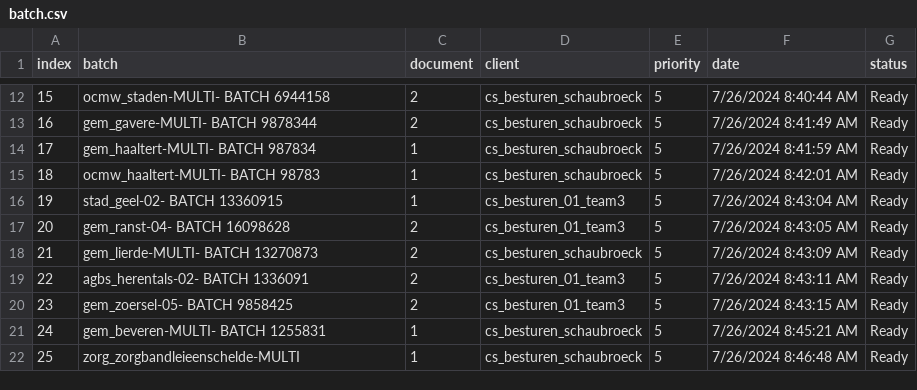
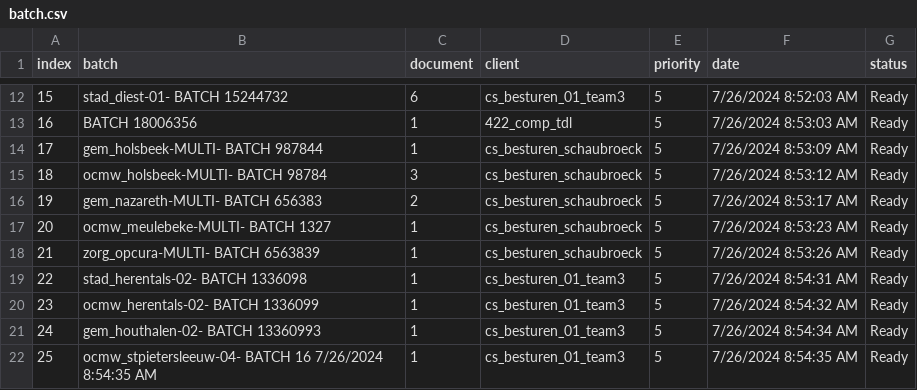
Before and after one commit to Rica5/arco-2025, a CSV file: public/assets/batch.csv, drawn as a sheet; only a part is shown, gaps mark what is left out; the diff covers the shown part only.

```diff
--- a/public/assets/batch.csv
+++ b/public/assets/batch.csv
@@ -12,11 +12,11 @@ index,batch,document,client,priority,date,status
-15,ocmw_staden-MULTI- BATCH 6944158,2,cs_besturen_schaubroeck,5,7/26/2024 8:40:44 AM,Ready
-16,gem_gavere-MULTI- BATCH 9878344,2,cs_besturen_schaubroeck,5,7/26/2024 8:41:49 AM,Ready
-17,gem_haaltert-MULTI- BATCH 987834,1,cs_besturen_schaubroeck,5,7/26/2024 8:41:59 AM,Ready
-18,ocmw_haaltert-MULTI- BATCH 98783,1,cs_besturen_schaubroeck,5,7/26/2024 8:42:01 AM,Ready
-19,stad_geel-02- BATCH 13360915,1,cs_besturen_01_team3,5,7/26/2024 8:43:04 AM,Ready
-20,gem_ranst-04- BATCH 16098628,2,cs_besturen_01_team3,5,7/26/2024 8:43:05 AM,Ready
-21,gem_lierde-MULTI- BATCH 13270873,2,cs_besturen_schaubroeck,5,7/26/2024 8:43:09 AM,Ready
-22,agbs_herentals-02- BATCH 1336091,2,cs_besturen_01_team3,5,7/26/2024 8:43:11 AM,Ready
-23,gem_zoersel-05- BATCH 9858425,2,cs_besturen_01_team3,5,7/26/2024 8:43:15 AM,Ready
-24,gem_beveren-MULTI- BATCH 1255831,1,cs_besturen_schaubroeck,5,7/26/2024 8:45:21 AM,Ready
-25,zorg_zorgbandleieenschelde-MULTI,1,cs_besturen_schaubroeck,5,7/26/2024 8:46:48 AM,Ready
+15,stad_diest-01- BATCH 15244732,6,cs_besturen_01_team3,5,7/26/2024 8:52:03 AM,Ready
+16,BATCH 18006356,1,422_comp_tdl,5,7/26/2024 8:53:03 AM,Ready
+17,gem_holsbeek-MULTI- BATCH 987844,1,cs_besturen_schaubroeck,5,7/26/2024 8:53:09 AM,Ready
+18,ocmw_holsbeek-MULTI- BATCH 98784,3,cs_besturen_schaubroeck,5,7/26/2024 8:53:12 AM,Ready
+19,gem_nazareth-MULTI- BATCH 656383,2,cs_besturen_schaubroeck,5,7/26/2024 8:53:17 AM,Ready
+20,ocmw_meulebeke-MULTI- BATCH 1327,1,cs_besturen_schaubroeck,5,7/26/2024 8:53:23 AM,Ready
+21,zorg_opcura-MULTI- BATCH 6563839,1,cs_besturen_schaubroeck,5,7/26/2024 8:53:26 AM,Ready
+22,stad_herentals-02- BATCH 1336098,1,cs_besturen_01_team3,5,7/26/2024 8:54:31 AM,Ready
+23,ocmw_herentals-02- BATCH 1336099,1,cs_besturen_01_team3,5,7/26/2024 8:54:32 AM,Ready
+24,gem_houthalen-02- BATCH 13360993,1,cs_besturen_01_team3,5,7/26/2024 8:54:34 AM,Ready
+25,ocmw_stpietersleeuw-04- BATCH 16 7/26/2024 8:54:35 AM,1,cs_besturen_01_team3,5,7/26/2024 8:54:35 AM,Ready
```
Also changed, not shown: 32 edited cells elsewhere in this file, 1 other file.
